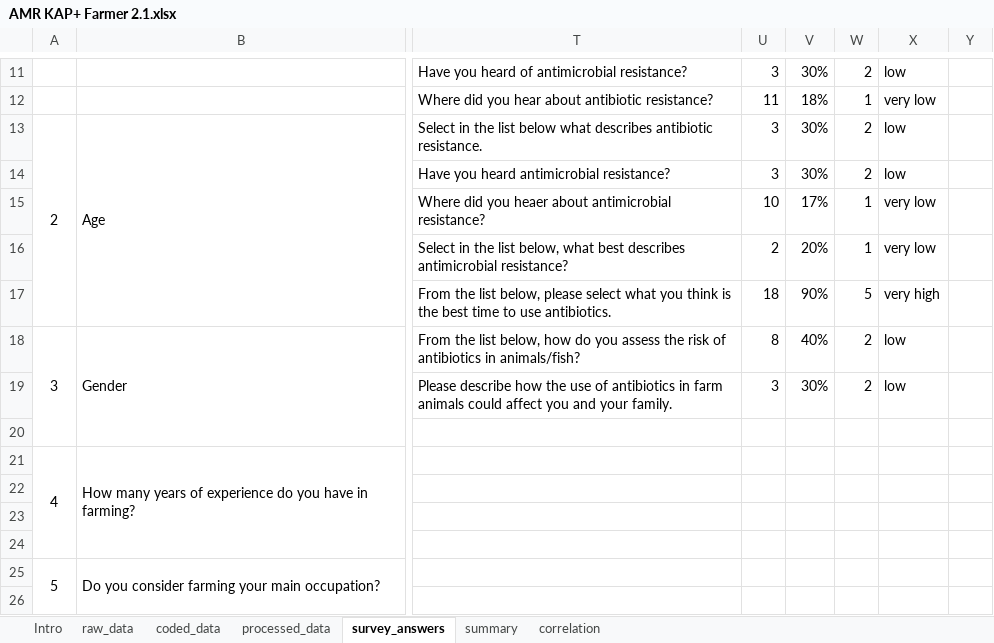
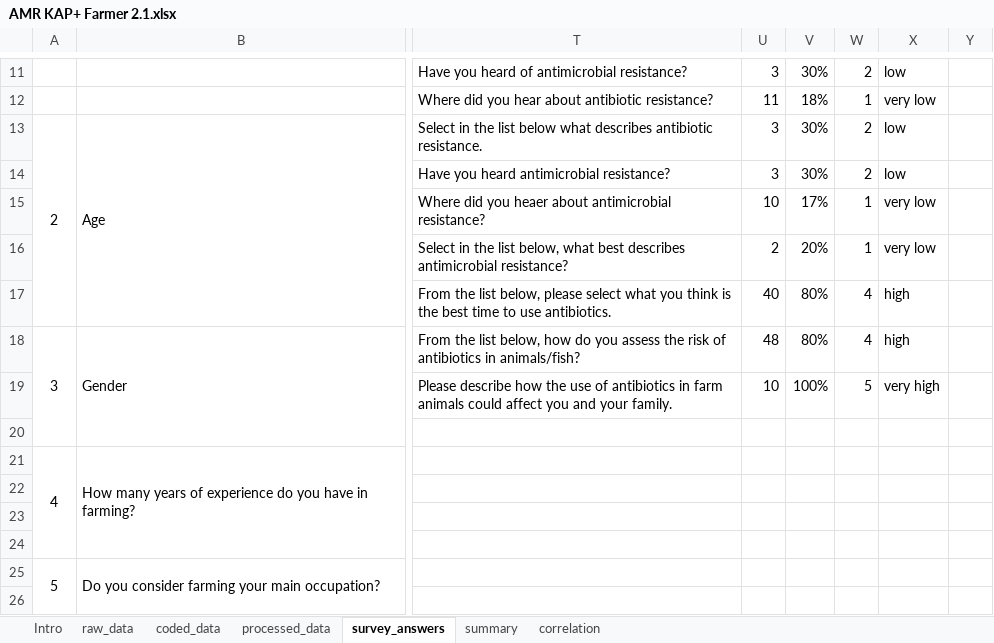
Before and after one commit to JNAVillacastin/AMU-AMR-KAP-Excel-Tool-, an Excel workbook: AMR KAP+ Farmer 2.1.xlsx, sheet survey_answers, drawn as a sheet; only a part is shown, gaps mark what is left out; values as stored, in another font and other column widths than the file's, no borders; conditional formats and table styles not drawn; the diff names each change by its address in the sheet, - before the commit and + after, or states it on an @@ line.

```diff
--- a/AMR KAP+ Farmer 2.1.xlsx (sheet survey_answers)
+++ b/AMR KAP+ Farmer 2.1.xlsx (sheet survey_answers)
-U17: 18
+U17: 40
-V17: 90%
+V17: 80%
-W17: 5
+W17: 4
-X17: very high
+X17: high
-U18: 8
+U18: 48
-V18: 40%
+V18: 80%
-W18: 2
+W18: 4
-X18: low
+X18: high
-U19: 3
+U19: 10
-V19: 30%
+V19: 100%
-W19: 2
+W19: 5
-X19: low
+X19: very high
```
Also changed, not shown: sheet raw_data, sheet coded_data, sheet correlation, sheet processed_data, sheet summary, formulas that keep their value.
